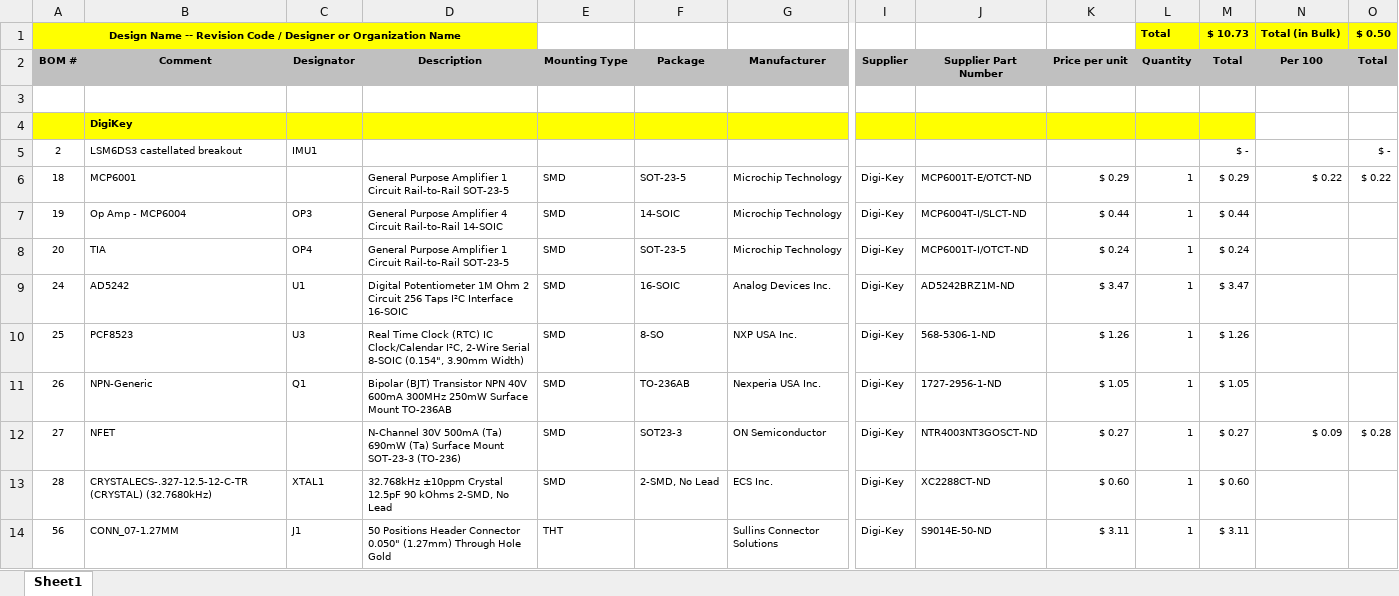
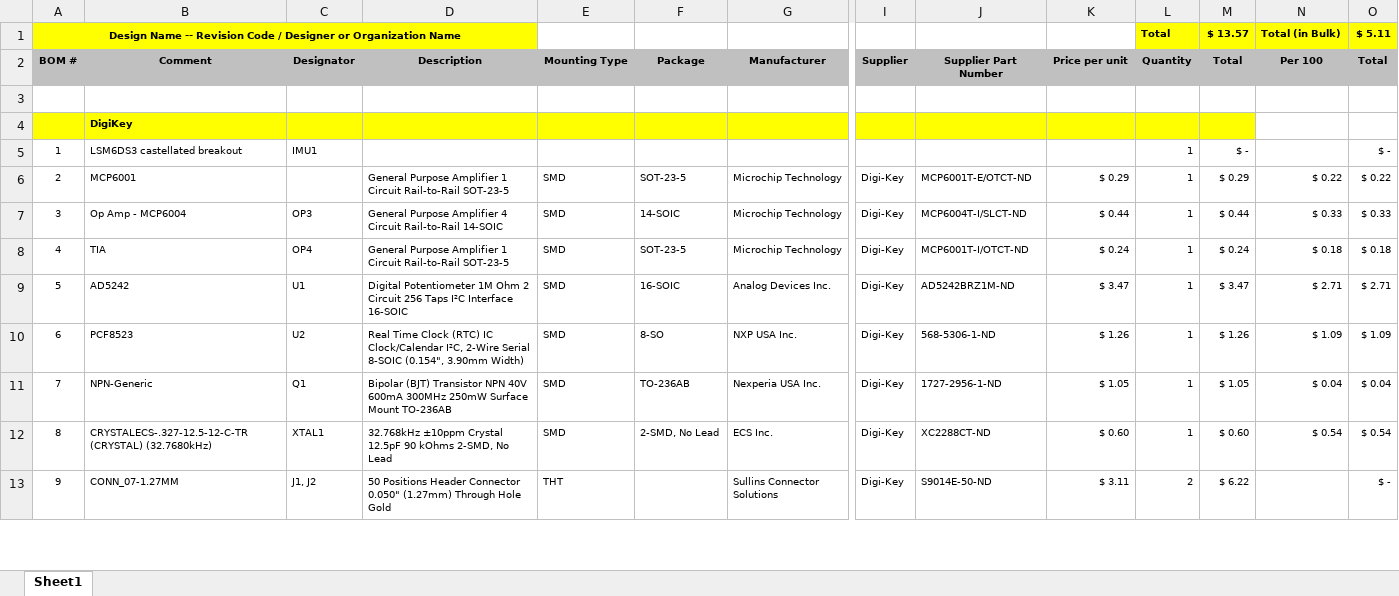
Before and after one commit to RuhaanSJ/Smartwatch, an Excel workbook: Hardware/Extra/Bottom/Smartwatch-EXTRA-BOTTOM_BOM.xlsx, sheet Sheet1, drawn as a sheet; only a part is shown, gaps mark what is left out; values as stored, in another font and other column widths than the file's, no borders; removed rows and columns are numbered as before the commit, all else as after; rows hold the shown columns only; the diff covers the shown part only; the diff names each change by its address in the sheet, - before the commit and + after, or states it on an @@ line.

```diff
--- a/Hardware/Extra/Bottom/Smartwatch-EXTRA-BOTTOM_BOM.xlsx (sheet Sheet1)
+++ b/Hardware/Extra/Bottom/Smartwatch-EXTRA-BOTTOM_BOM.xlsx (sheet Sheet1)
-M1 (Total): $ 10.73
+M1 (Total): $ 13.57
-O1 (Total): $ 0.50
+O1 (Total): $ 5.11
-A5 (BOM #): 2
+A5 (BOM #): 1
-L5 (Quantity): (empty)
+L5 (Quantity): 1
-A6 (BOM #): 18
+A6 (BOM #): 2
-A7 (BOM #): 19
+A7 (BOM #): 3
-N7 (Per 100): (empty)
+N7 (Per 100): $ 0.33
-O7 (Total): (empty)
+O7 (Total): $ 0.33
-A8 (BOM #): 20
+A8 (BOM #): 4
-N8 (Per 100): (empty)
+N8 (Per 100): $ 0.18
-O8 (Total): (empty)
+O8 (Total): $ 0.18
-A9 (BOM #): 24
+A9 (BOM #): 5
-N9 (Per 100): (empty)
+N9 (Per 100): $ 2.71
-O9 (Total): (empty)
+O9 (Total): $ 2.71
-A10 (BOM #): 25
+A10 (BOM #): 6
-C10 (Designator): U3
+C10 (Designator): U2
-N10 (Per 100): (empty)
+N10 (Per 100): $ 1.09
-O10 (Total): (empty)
+O10 (Total): $ 1.09
-A11 (BOM #): 26
+A11 (BOM #): 7
-N11 (Per 100): (empty)
+N11 (Per 100): $ 0.04
-O11 (Total): (empty)
+O11 (Total): $ 0.04
-row 12: 27 | NFET |  | N-Channel 30V 500mA (Ta) 690mW (Ta) Surface Mount SOT-23-3 (TO-236) | SMD | SOT23-3 | ON Semiconductor | Digi-Key | NTR4003NT3GOSCT-ND | $ 0.27 | 1 | $ 0.27 | $ 0.09 | $ 0.28
-A12 (BOM #): 28
+A12 (BOM #): 8
-N12 (Per 100): (empty)
+N12 (Per 100): $ 0.54
-O12 (Total): (empty)
+O12 (Total): $ 0.54
-A13 (BOM #): 56
+A13 (BOM #): 9
-C13 (Designator): J1
+C13 (Designator): J1, J2
-L13 (Quantity): 1
+L13 (Quantity): 2
-M13 (Total): $ 3.11
+M13 (Total): $ 6.22
-O13 (Total): (empty)
+O13 (Total): $ -
```
Also changed, not shown: 4 added rows, 1 removed row and 58 edited cells elsewhere in this sheet, formulas that keep their value, 2 other files.
